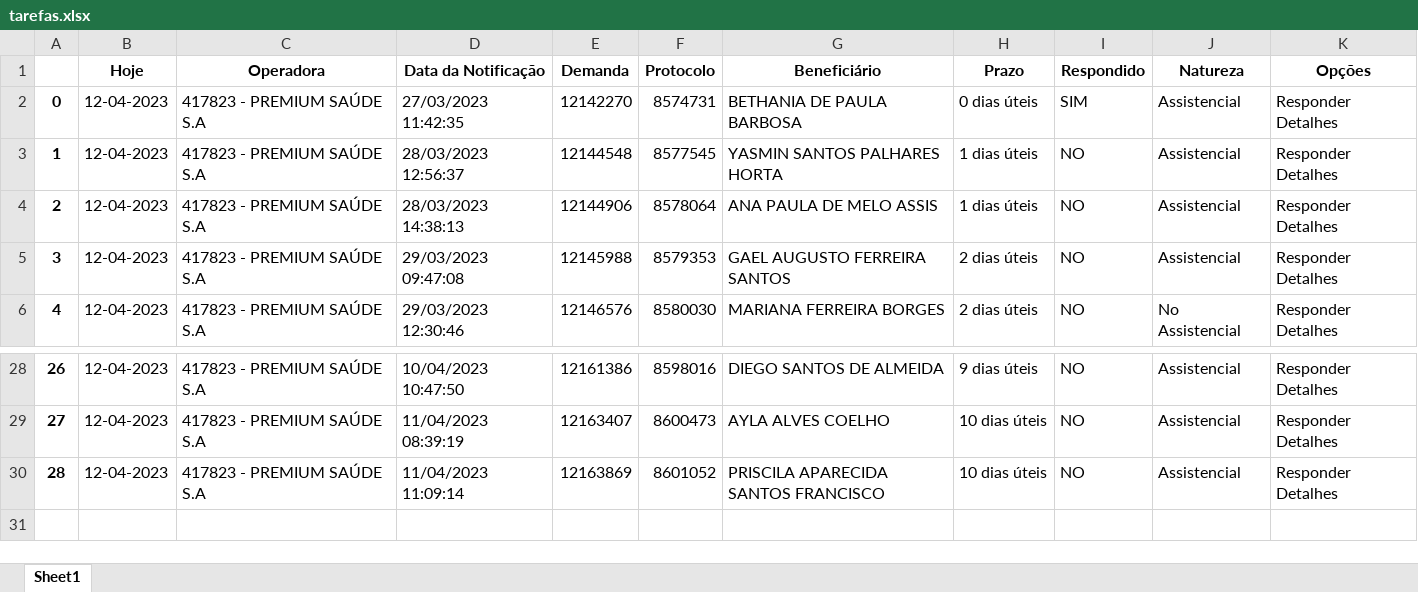
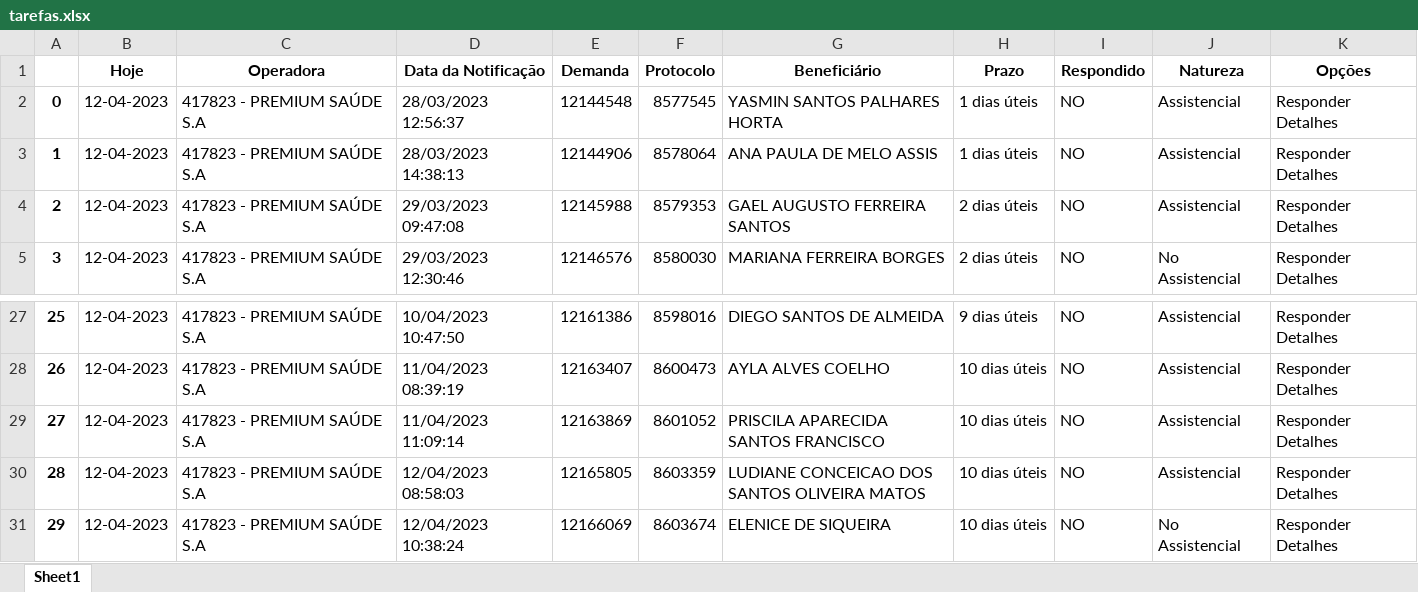
Before and after one commit to amantino69/nipon1, an Excel workbook: planilha/tarefas.xlsx, sheet Sheet1, drawn as a sheet; only a part is shown, gaps mark what is left out; values as stored, in another font and other column widths than the file's, no borders; removed rows and columns are numbered as before the commit, all else as after; the diff names each change by its address in the sheet, - before the commit and + after, or states it on an @@ line.

```diff
--- a/planilha/tarefas.xlsx (sheet Sheet1)
+++ b/planilha/tarefas.xlsx (sheet Sheet1)
-row 2: 0 | 12-04-2023 | 417823 - PREMIUM SAÚDE S.A | 27/03/2023 11:42:35 | 12142270 | 8574731 | BETHANIA DE PAULA BARBOSA | 0 dias úteis | SIM | Assistencial | Responder Detalhes
@@ column A renumbered between rows 2 and 29 @@
+row 30: 28 | 12-04-2023 | 417823 - PREMIUM SAÚDE S.A | 12/04/2023 08:58:03 | 12165805 | 8603359 | LUDIANE CONCEICAO DOS SANTOS OLIVEIRA MATOS | 10 dias úteis | NO | Assistencial | Responder Detalhes
+row 31: 29 | 12-04-2023 | 417823 - PREMIUM SAÚDE S.A | 12/04/2023 10:38:24 | 12166069 | 8603674 | ELENICE DE SIQUEIRA | 10 dias úteis | NO | No Assistencial | Responder Detalhes
```
Also changed, not shown: planilha/responder.xlsx, 1 other file.
